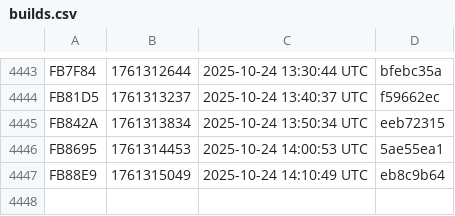
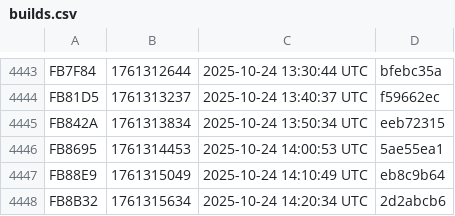
Before and after one commit to noob2git/weather, a CSV file: docs/assets/builds.csv, drawn as a sheet; only a part is shown, gaps mark what is left out.

```diff
--- a/docs/assets/builds.csv
+++ b/docs/assets/builds.csv
@@ -4447 +4447,2 @@ FB8695,1761314453,2025-10-24 14:00:53 UTC,5ae55ea1
 FB88E9,1761315049,2025-10-24 14:10:49 UTC,eb8c9b64
+FB8B32,1761315634,2025-10-24 14:20:34 UTC,2d2abcb6
```
Also changed, not shown: data/weather_history.csv, 2 other files.
